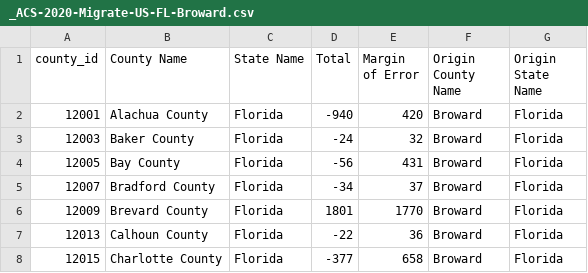
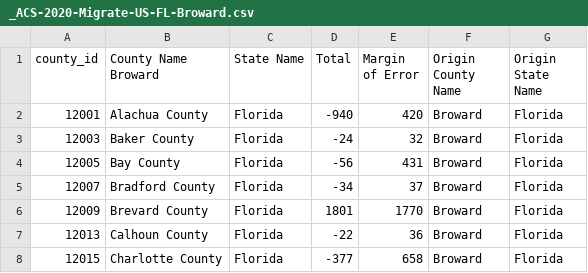
Before and after one commit to spais-io-dev/data, a CSV file: _ACS-2020-Migrate-US-FL-Broward.csv, drawn as a sheet; only a part is shown.

```diff
--- a/_ACS-2020-Migrate-US-FL-Broward.csv
+++ b/_ACS-2020-Migrate-US-FL-Broward.csv
@@ -1,2 +1,2 @@
-county_id,County Name,State Name,Total,Margin of Error,Origin County Name,Origin State Name
+county_id,County Name Broward,State Name,Total,Margin of Error,Origin County Name,Origin State Name
 12001,Alachua County,Florida,-940,420,Broward,Florida
```
Also changed, not shown: _ACS_County_Profiles.csv.
